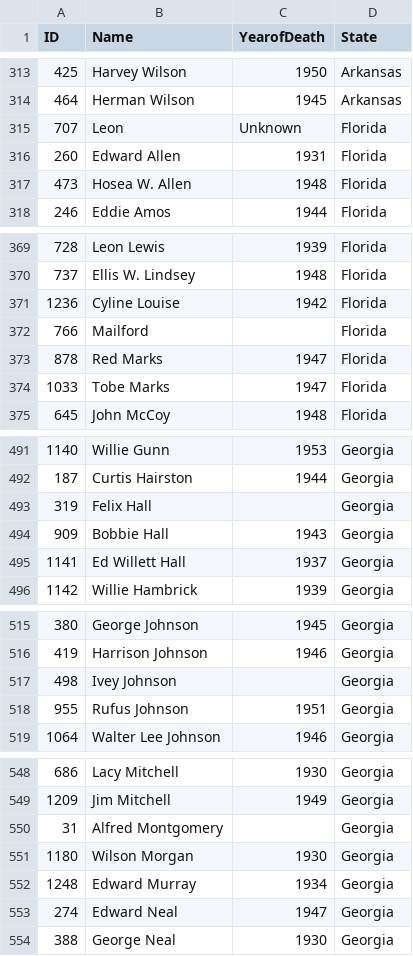
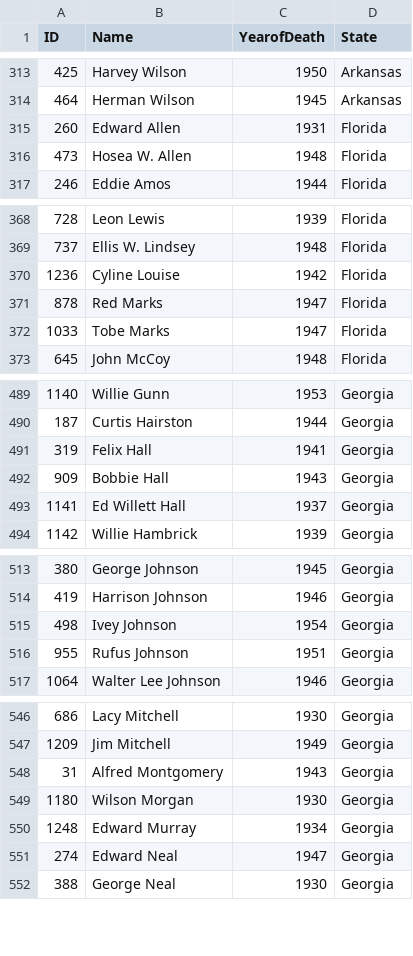
Before and after one commit to HaMinhTa/HaMinhTa.github.io, a CSV file: Burnham/Data/personData.csv, drawn as a sheet; only a part is shown, gaps mark what is left out; the diff covers the shown part only.

```diff
--- a/Burnham/Data/personData.csv
+++ b/Burnham/Data/personData.csv
@@ -314,3 +314,2 @@
 464,Herman Wilson,1945,Arkansas
-707,Leon,Unknown,Florida
 260,Edward Allen,1931,Florida
@@ -371,3 +370,2 @@
 1236,Cyline Louise,1942,Florida
-766,Mailford,,Florida
 878,Red Marks,1947,Florida
@@ -492,3 +490,3 @@
 187,Curtis Hairston,1944,Georgia
-319,Felix Hall,,Georgia
+319,Felix Hall,1941,Georgia
 909,Bobbie Hall,1943,Georgia
@@ -516,3 +514,3 @@
 419,Harrison Johnson,1946,Georgia
-498,Ivey Johnson,,Georgia
+498,Ivey Johnson,1954,Georgia
 955,Rufus Johnson,1951,Georgia
@@ -549,3 +547,3 @@
 1209,Jim Mitchell,1949,Georgia
-31,Alfred Montgomery,,Georgia
+31,Alfred Montgomery,1943,Georgia
 1180,Wilson Morgan,1930,Georgia
```
Also changed, not shown: 1 edited cell elsewhere in this file, Burnham/Data/incidentSampleData copy.csv, 26 other files.
